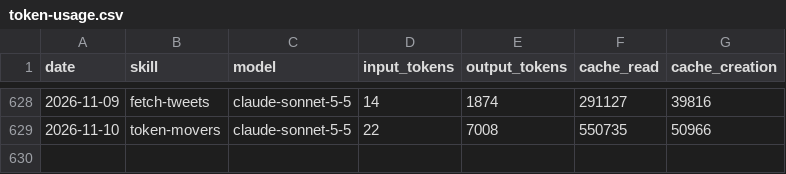
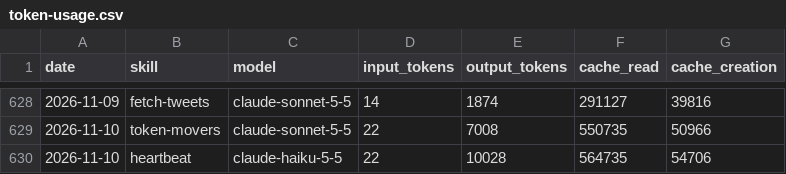
Before and after one commit to MiroShark/miroshark-aeon, a CSV file: memory/token-usage.csv, drawn as a sheet; only a part is shown, gaps mark what is left out.

Commit message:
chore(heartbeat): auto-commit 2026-11-10

```diff
--- a/memory/token-usage.csv
+++ b/memory/token-usage.csv
@@ -629 +629,2 @@ date,skill,model,input_tokens,output_tokens,cache_read,cache_creation
 2026-11-10,token-movers,claude-sonnet-5-5,22,7008,550735,50966
+2026-11-10,heartbeat,claude-haiku-5-5,22,10028,564735,54706
```
Also changed, not shown: 5 other files.
